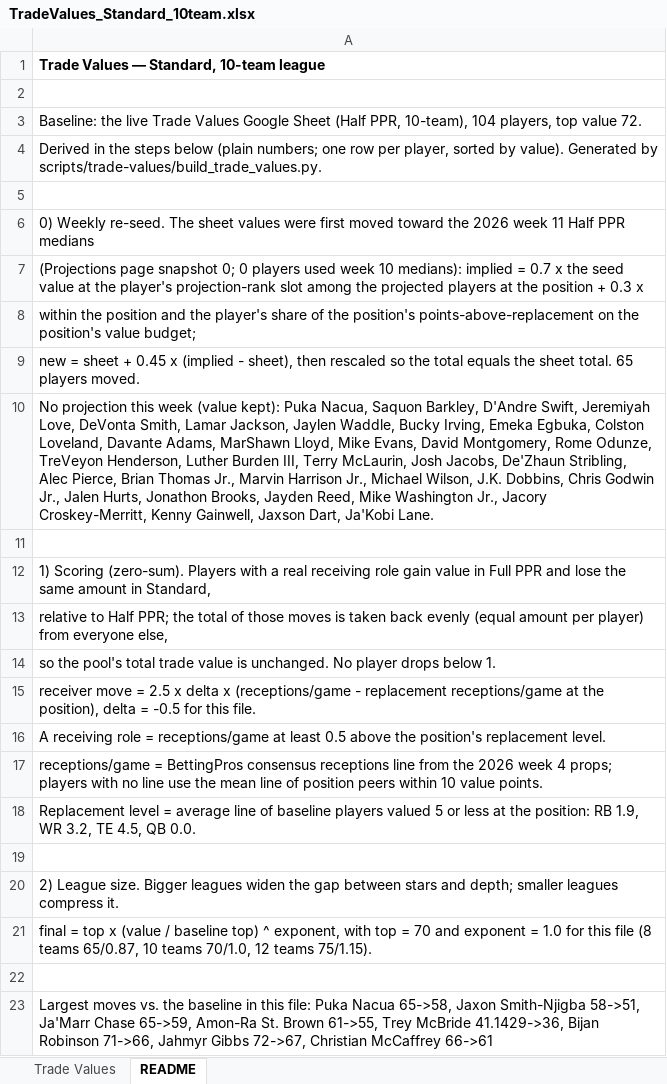
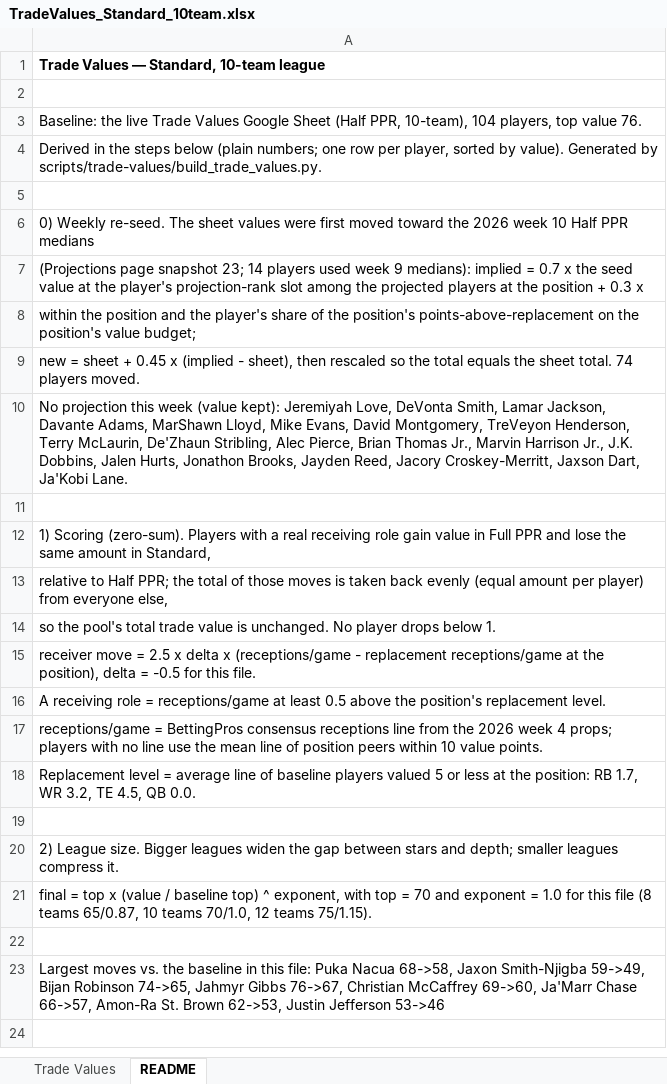
Before and after one commit to seoularpro/OddsVis, an Excel workbook: TradeValueSheets/TradeValues_Standard_10team.xlsx, sheet README, drawn as a sheet; values as stored, in another font and other column widths than the file's, no borders; the diff names each change by its address in the sheet, - before the commit and + after, or states it on an @@ line.

Commit message:
Revert "Update trade value sheets"
This reverts commit df61c0b11a55fcab71d4cd97e847f4c2f8b6f16b.

```diff
--- a/TradeValueSheets/TradeValues_Standard_10team.xlsx (sheet README)
+++ b/TradeValueSheets/TradeValues_Standard_10team.xlsx (sheet README)
-A3: …top value 72.
+A3: …top value 76.
-A6: …2026 week 11 Half PPR…
+A6: …2026 week 10 Half PPR…
-A7: …page snapshot 0; 0 players used week 10 medians): implied…
+A7: …page snapshot 23; 14 players used week 9 medians): implied…
-A9: …sheet total. 65 players moved.
+A9: …sheet total. 74 players moved.
-A10: …(value kept): Puka Nacua, Saquon Barkley, D'Andre Swift, Jeremiyah Love, DeVonta Smith, Lamar Jackson, Jaylen Waddle, Bucky Irving, Emeka Egbuka, Colston Loveland, Davante Adams, MarShawn Lloyd, Mike Evans, David Montgomery, Rome Odunze, TreVeyon Henderson, Luther Burden III, Terry McLaurin, Josh Jacobs, De'Zhaun Stribling, Alec Pierce, Brian Thomas Jr., Marvin Harrison Jr., Michael Wilson, J.K. Dobbins, Chris Godwin Jr., Jalen Hurts, Jonathon Brooks, Jayden Reed, Mike Washington Jr., Jacory Croskey-Merritt, Kenny Gainwell, Jaxson Dart,…
+A10: …(value kept): Jeremiyah Love, DeVonta Smith, Lamar Jackson, Davante Adams, MarShawn Lloyd, Mike Evans, David Montgomery, TreVeyon Henderson, Terry McLaurin, De'Zhaun Stribling, Alec Pierce, Brian Thomas Jr., Marvin Harrison Jr., J.K. Dobbins, Jalen Hurts, Jonathon Brooks, Jayden Reed, Jacory Croskey-Merritt, Jaxson Dart,…
-A18: …position: RB 1.9, WR 3.2,…
+A18: …position: RB 1.7, WR 3.2,…
-A23: …Puka Nacua 65->58, Jaxon Smith-Njigba 58->51, Ja'Marr Chase 65->59, Amon-Ra St. Brown 61->55, Trey McBride 41.1429->36, Bijan Robinson 71->66, Jahmyr Gibbs 72->67, Christian McCaffrey 66->61
+A23: …Puka Nacua 68->58, Jaxon Smith-Njigba 59->49, Bijan Robinson 74->65, Jahmyr Gibbs 76->67, Christian McCaffrey 69->60, Ja'Marr Chase 66->57, Amon-Ra St. Brown 62->53, Justin Jefferson 53->46
```
Also changed, not shown: sheet Trade Values, TradeValueSheets/TradeValues_FullPPR_10team.xlsx, TradeValueSheets/TradeValues_FullPPR_8team.xlsx, 18 other files.
